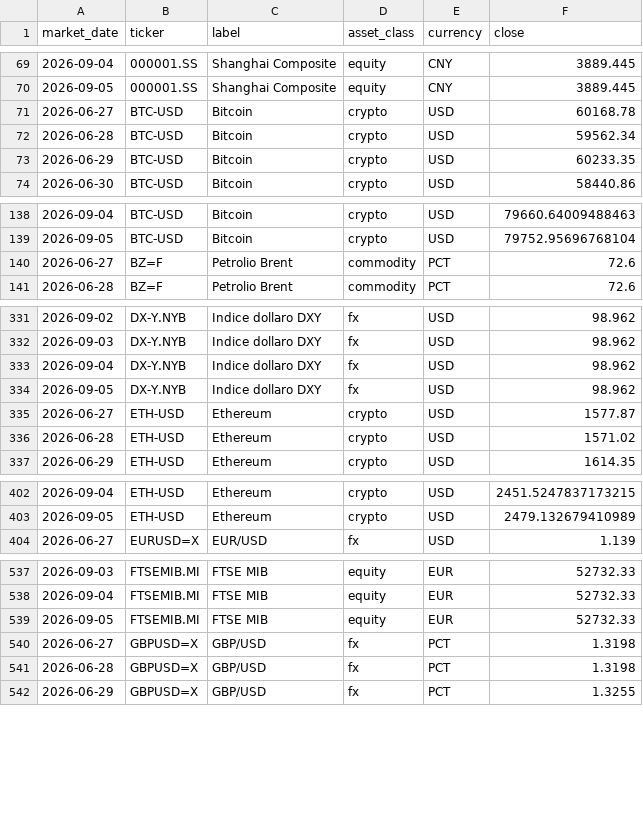
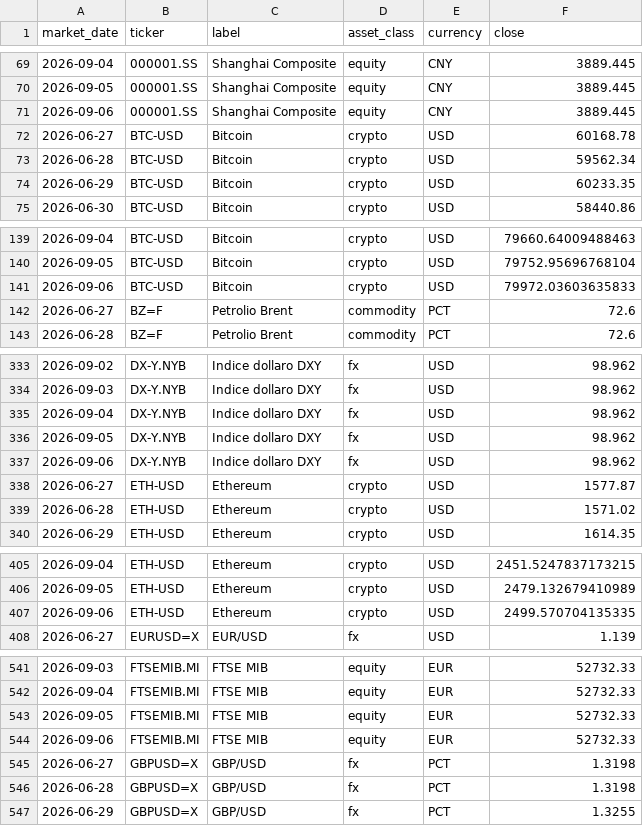
Before and after one commit to flenghij27-cb27/moneys-monitor, a CSV file: data/prices_daily.csv, drawn as a sheet; only a part is shown, gaps mark what is left out; the diff covers the shown part only; the diff names each change by its address in the sheet, - before the commit and + after, or states it on an @@ line.

```diff
--- a/data/prices_daily.csv
+++ b/data/prices_daily.csv
+row 71: 2026-09-06 | 000001.SS | Shanghai Composite | equity | CNY | 3889.445
+row 141: 2026-09-06 | BTC-USD | Bitcoin | crypto | USD | 79972.03603635833
+row 337: 2026-09-06 | DX-Y.NYB | Indice dollaro DXY | fx | USD | 98.962
+row 407: 2026-09-06 | ETH-USD | Ethereum | crypto | USD | 2499.570704135335
+row 544: 2026-09-06 | FTSEMIB.MI | FTSE MIB | equity | EUR | 52732.33
```
Also changed, not shown: 12 added rows elsewhere in this file, data/prices.csv, 6 other files.
